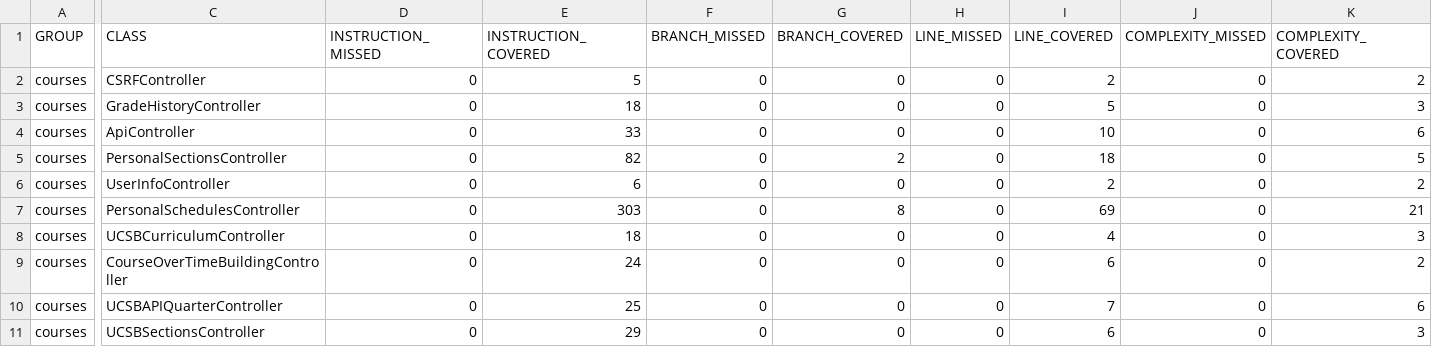
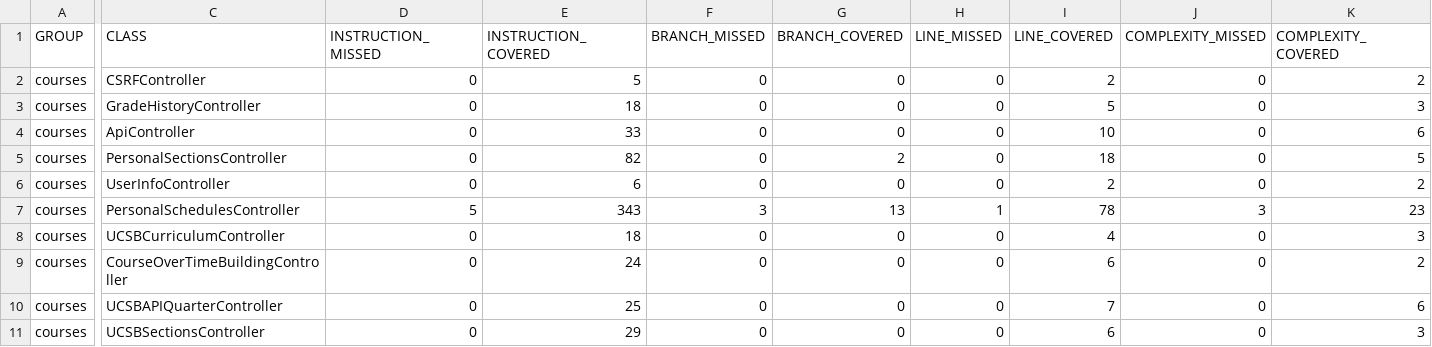
Before and after one commit to ucsb-cs156-f24/proj-courses-f24-01, a CSV file: jacoco/jacoco.csv, drawn as a sheet; only a part is shown, gaps mark what is left out; the diff covers the shown part only; the diff names each change by its address in the sheet, - before the commit and + after, or states it on an @@ line.

```diff
--- a/jacoco/jacoco.csv
+++ b/jacoco/jacoco.csv
-D7 (INSTRUCTION_MISSED): 0
+D7 (INSTRUCTION_MISSED): 5
-E7 (INSTRUCTION_COVERED): 303
+E7 (INSTRUCTION_COVERED): 343
-F7 (BRANCH_MISSED): 0
+F7 (BRANCH_MISSED): 3
-G7 (BRANCH_COVERED): 8
+G7 (BRANCH_COVERED): 13
-H7 (LINE_MISSED): 0
+H7 (LINE_MISSED): 1
-I7 (LINE_COVERED): 69
+I7 (LINE_COVERED): 78
-J7 (COMPLEXITY_MISSED): 0
+J7 (COMPLEXITY_MISSED): 3
-K7 (COMPLEXITY_COVERED): 21
+K7 (COMPLEXITY_COVERED): 23
```
Also changed, not shown: 1 edited cell elsewhere in this file, 7 other files.
